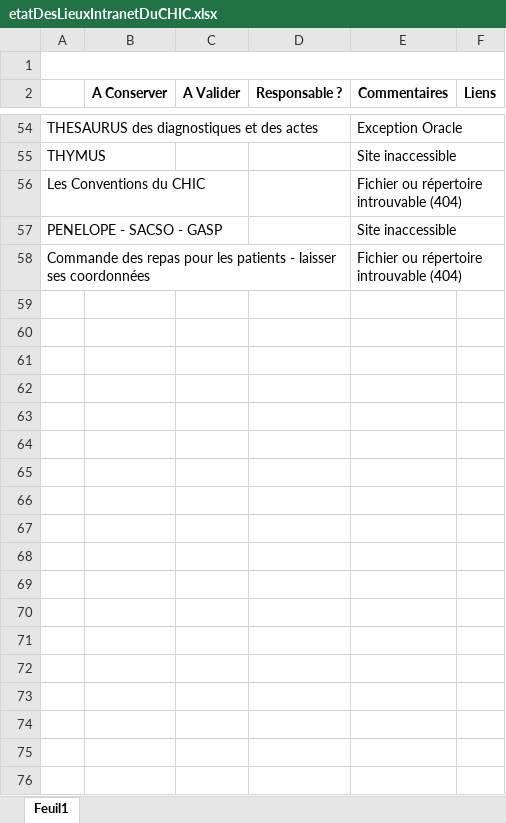
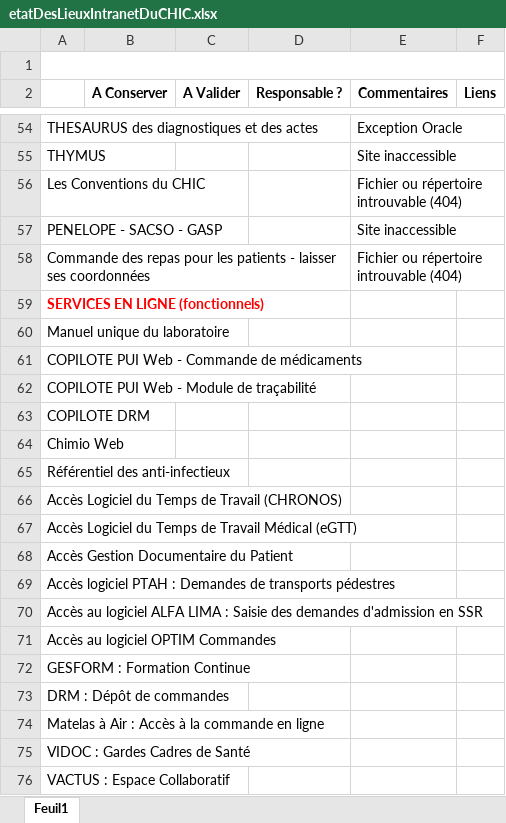
Before and after one commit to yannickbiheul/IntranetChic, an Excel workbook: Documents Excel/etatDesLieuxIntranetDuCHIC.xlsx, sheet Feuil1, drawn as a sheet; only a part is shown, gaps mark what is left out; values as stored, in another font and other column widths than the file's, no borders; the diff covers the shown part only; the diff names each change by its address in the sheet, - before the commit and + after, or states it on an @@ line.

Commit message:
Ajout des services fonctionnels

```diff
--- a/Documents Excel/etatDesLieuxIntranetDuCHIC.xlsx (sheet Feuil1)
+++ b/Documents Excel/etatDesLieuxIntranetDuCHIC.xlsx (sheet Feuil1)
+row 59: SERVICES EN LIGNE (fonctionnels)
+row 60: Manuel unique du laboratoire
+row 61: COPILOTE PUI Web - Commande de médicaments
+row 62: COPILOTE PUI Web - Module de traçabilité
+row 63: COPILOTE DRM
+row 64: Chimio Web
+row 65: Référentiel des anti-infectieux
+row 66: Accès Logiciel du Temps de Travail (CHRONOS)
+row 67: Accès Logiciel du Temps de Travail Médical (eGTT)
+row 68: Accès Gestion Documentaire du Patient
+row 69: Accès logiciel PTAH : Demandes de transports pédestres
+row 70: Accès au logiciel ALFA LIMA : Saisie des demandes d'admission en SSR
+row 71: Accès au logiciel OPTIM Commandes
+row 72: GESFORM : Formation Continue
+row 73: DRM : Dépôt de commandes
+row 74: Matelas à Air : Accès à la commande en ligne
+row 75: VIDOC : Gardes Cadres de Santé
+row 76: VACTUS : Espace Collaboratif
```
Also changed, not shown: 18 added rows and 1 edited cell elsewhere in this sheet.
